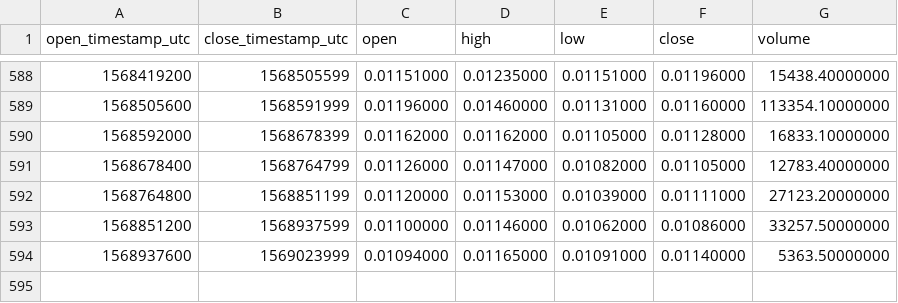
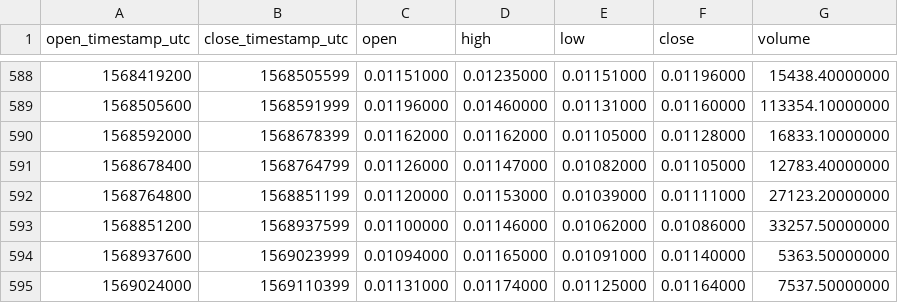
Before and after one commit to cryptobigbro/binance-VIABNB, a CSV file: binance-VIABNB-1d.csv, drawn as a sheet; only a part is shown, gaps mark what is left out.

Commit message:
Update OHLCV data.

```diff
--- a/binance-VIABNB-1d.csv
+++ b/binance-VIABNB-1d.csv
@@ -594 +594,2 @@ open_timestamp_utc,close_timestamp_utc,open,high,low,close,volume
 1568937600,1569023999,0.01094000,0.01165000,0.01091000,0.01140000,5363.50000000
+1569024000,1569110399,0.01131000,0.01174000,0.01125000,0.01164000,7537.50000000
```
Also changed, not shown: 1 other file.
